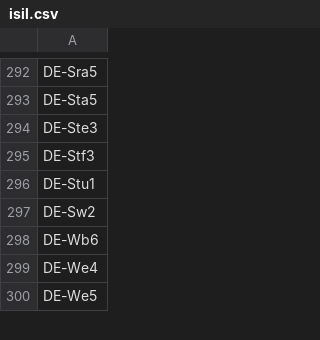
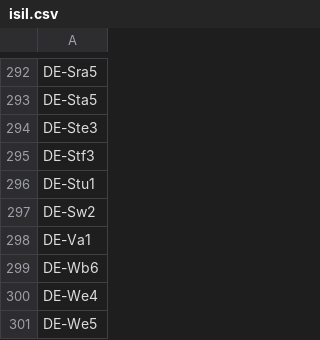
Before and after one commit to gbv/libsites-config, a CSV file: isil.csv, drawn as a sheet; only a part is shown, gaps mark what is left out.

Commit message:
+Vechta

```diff
--- a/isil.csv
+++ b/isil.csv
@@ -297,2 +297,3 @@ DE-Stu1
 DE-Sw2
+DE-Va1
 DE-Wb6
```
